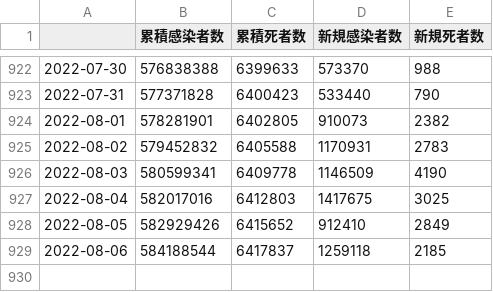
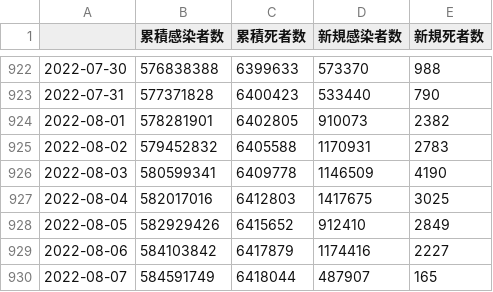
Before and after one commit to AnnaNishino/data-studio, a CSV file: data/summary.csv, drawn as a sheet; only a part is shown, gaps mark what is left out.

```diff
--- a/data/summary.csv
+++ b/data/summary.csv
@@ -928,2 +928,3 @@
 2022-08-05,582929426,6415652,912410,2849
-2022-08-06,584188544,6417837,1259118,2185
+2022-08-06,584103842,6417879,1174416,2227
+2022-08-07,584591749,6418044,487907,165
```
Also changed, not shown: data/daily_card.csv, data/deaths.csv, 5 other files.
